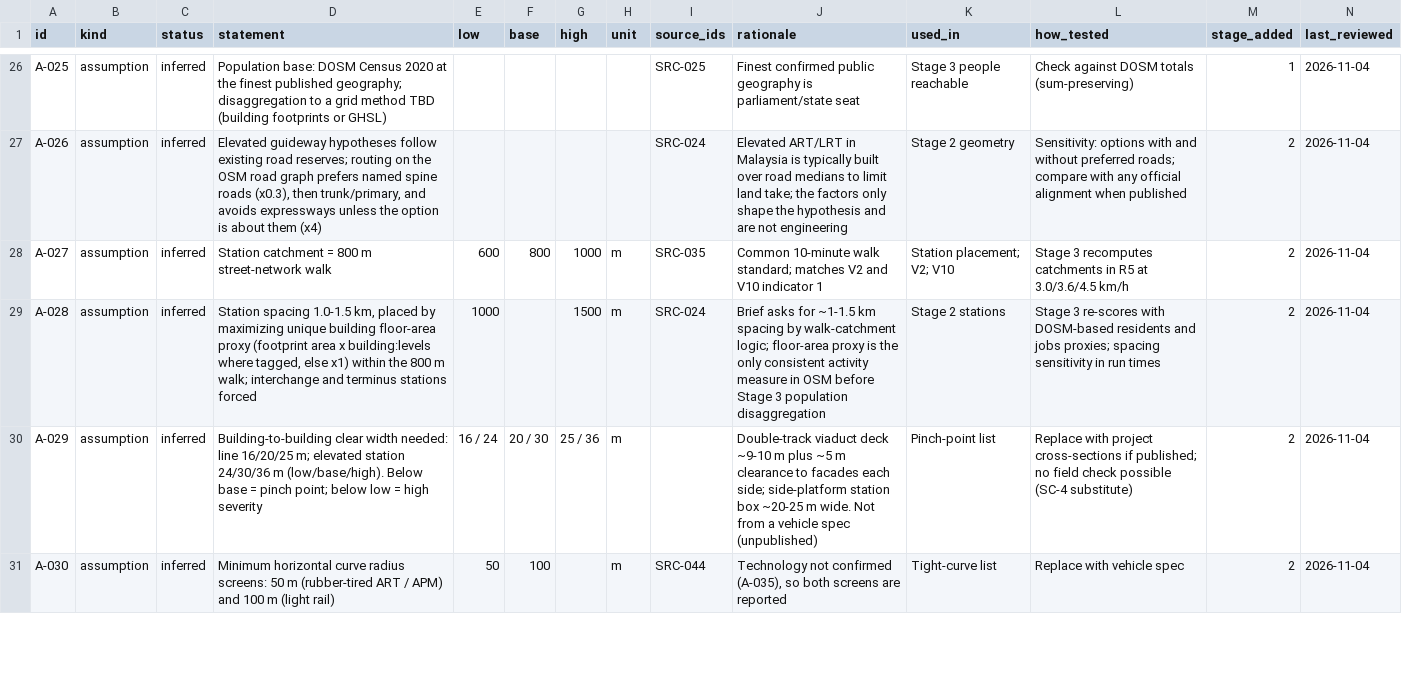
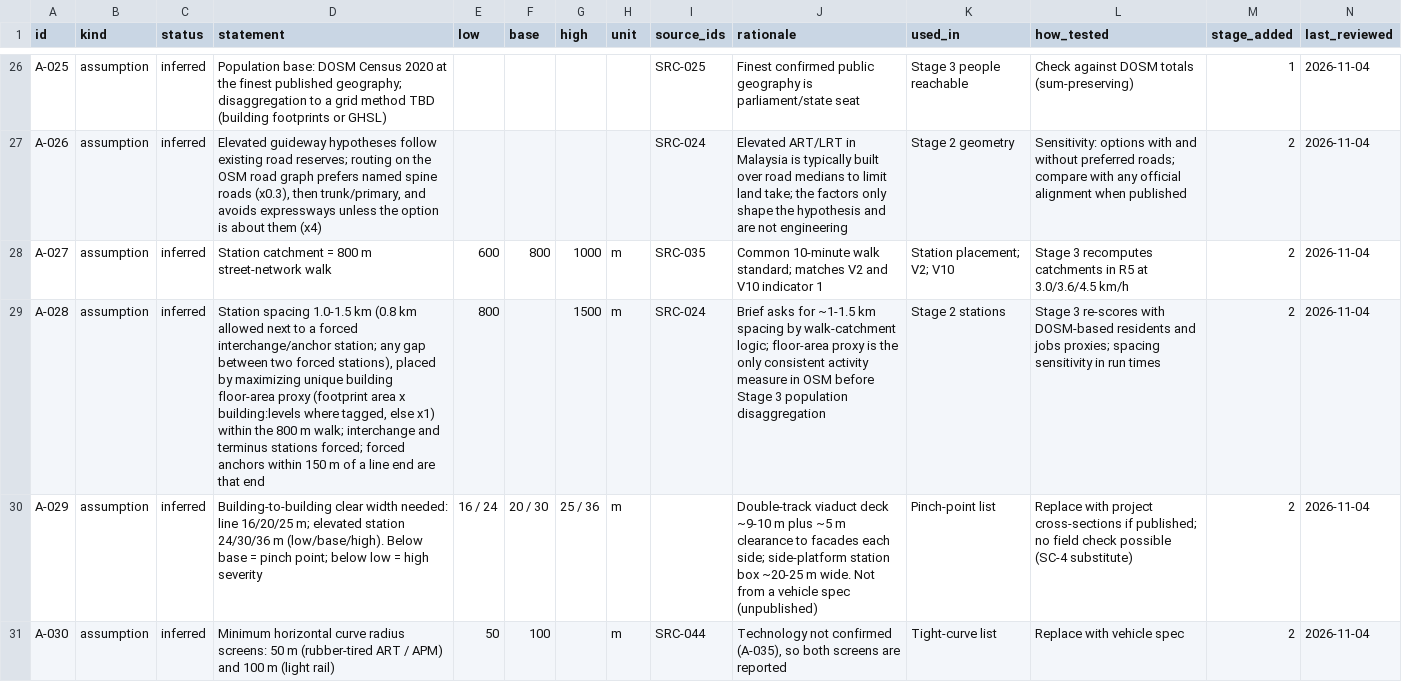
Before and after one commit to tuahhamid/jb-metro, a CSV file: docs/assumptions/assumptions-log.csv, drawn as a sheet; only a part is shown, gaps mark what is left out; the diff names each change by its address in the sheet, - before the commit and + after, or states it on an @@ line.

```diff
--- a/docs/assumptions/assumptions-log.csv
+++ b/docs/assumptions/assumptions-log.csv
-D29 (statement): …spacing 1.0-1.5 km, placed by maximizing unique building floor-area proxy (footprint area x building:levels where tagged, else x1) within the 800 m walk; interchange and terminus stations forced
+D29 (statement): …spacing 1.0-1.5 km (0.8 km allowed next to a forced interchange/anchor station; any gap between two forced stations), placed by maximizing unique building floor-area proxy (footprint area x building:levels where tagged, else x1) within the 800 m walk; interchange and terminus stations forced; forced anchors within 150 m of a line end are that end
-E29 (low): 1000
+E29 (low): 800
```
Also changed, not shown: 1 other file.
